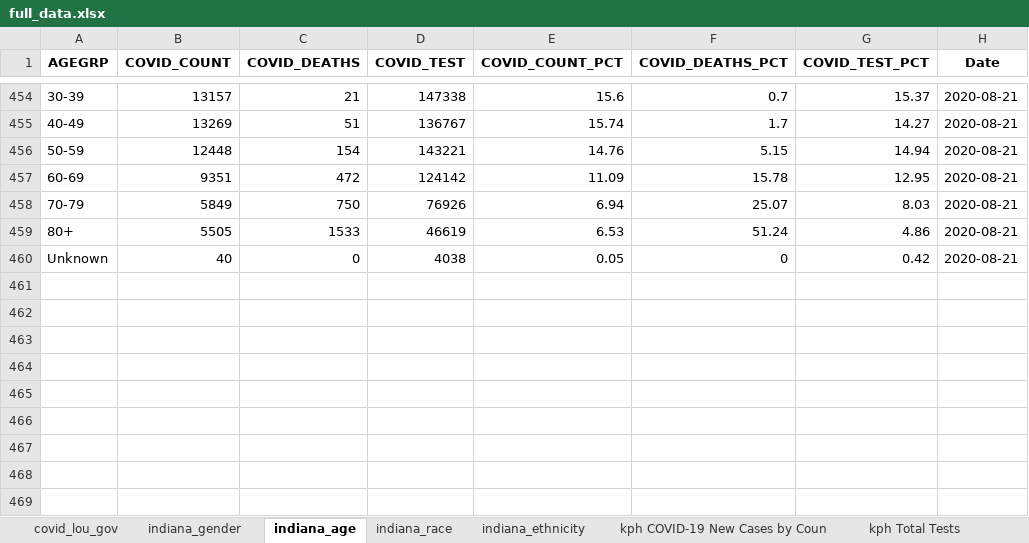
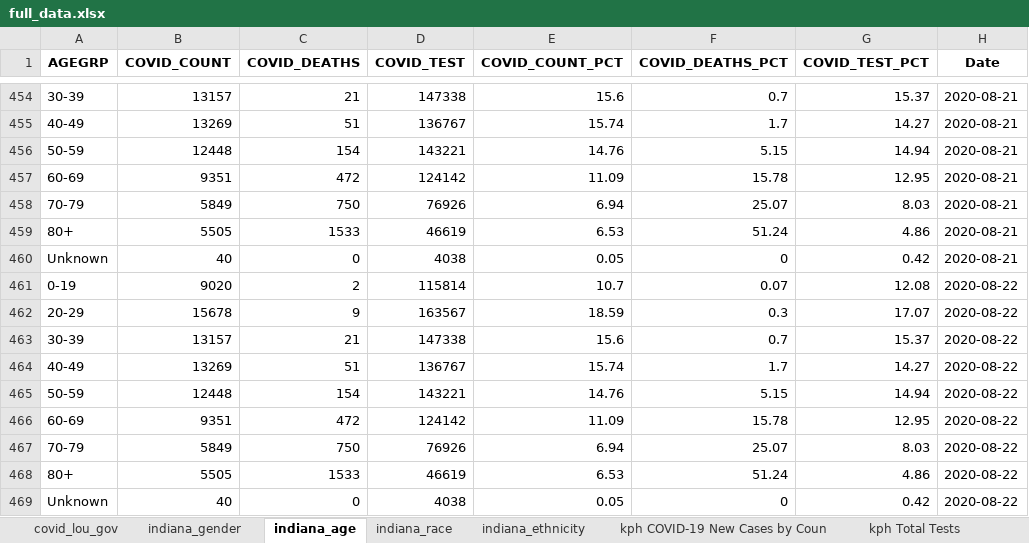
Before and after one commit to edjanalytics/covid-sot-data, an Excel workbook: full_data.xlsx, sheet indiana_age, drawn as a sheet; only a part is shown, gaps mark what is left out; values as stored, in another font and other column widths than the file's, no borders; the diff names each change by its address in the sheet, - before the commit and + after, or states it on an @@ line.

```diff
--- a/full_data.xlsx (sheet indiana_age)
+++ b/full_data.xlsx (sheet indiana_age)
+row 461: 0-19 | 9020 | 2 | 115814 | 10.7 | 0.07 | 12.08 | 2020-08-22
+row 462: 20-29 | 15678 | 9 | 163567 | 18.59 | 0.3 | 17.07 | 2020-08-22
+row 463: 30-39 | 13157 | 21 | 147338 | 15.6 | 0.7 | 15.37 | 2020-08-22
+row 464: 40-49 | 13269 | 51 | 136767 | 15.74 | 1.7 | 14.27 | 2020-08-22
+row 465: 50-59 | 12448 | 154 | 143221 | 14.76 | 5.15 | 14.94 | 2020-08-22
+row 466: 60-69 | 9351 | 472 | 124142 | 11.09 | 15.78 | 12.95 | 2020-08-22
+row 467: 70-79 | 5849 | 750 | 76926 | 6.94 | 25.07 | 8.03 | 2020-08-22
+row 468: 80+ | 5505 | 1533 | 46619 | 6.53 | 51.24 | 4.86 | 2020-08-22
+row 469: Unknown | 40 | 0 | 4038 | 0.05 | 0 | 0.42 | 2020-08-22
```
Also changed, not shown: sheet kph COVID-19 Deaths by County, sheet kph COVID-19 Total Cases by Co, sheet kph COVID-19 New Cases by Coun, sheet jh_deaths, sheet nyt_deaths, sheet nyt_cases, 11 more sheets.
